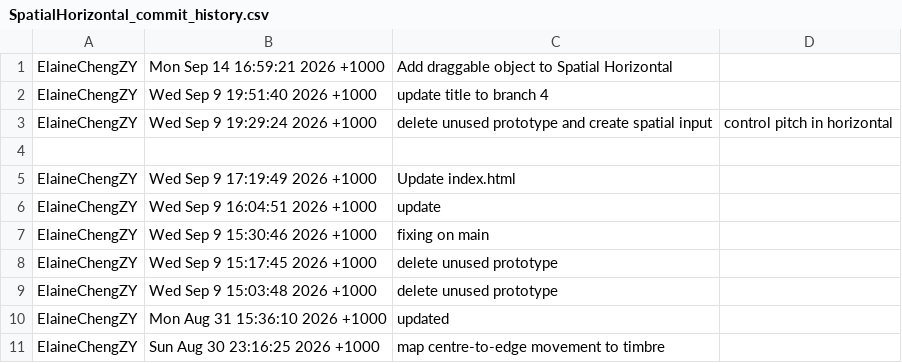
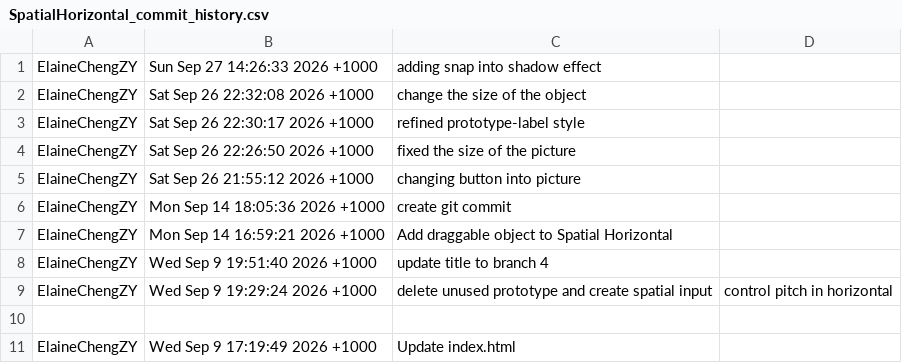
Before and after one commit to ElaineChengZY/musicfortoddlers, a CSV file: SpatialHorizontal_commit_history.csv, drawn as a sheet; only a part is shown; the shorter side is filled out with more unchanged rows.

Commit message:
Update Commit Logs

```diff
--- a/SpatialHorizontal_commit_history.csv
+++ b/SpatialHorizontal_commit_history.csv
@@ -1 +1,7 @@
+ElaineChengZY,Sun Sep 27 14:26:33 2026 +1000,adding snap into shadow effect,
+ElaineChengZY,Sat Sep 26 22:32:08 2026 +1000,change the size of the object,
+ElaineChengZY,Sat Sep 26 22:30:17 2026 +1000,refined prototype-label style,
+ElaineChengZY,Sat Sep 26 22:26:50 2026 +1000,fixed the size of the picture,
+ElaineChengZY,Sat Sep 26 21:55:12 2026 +1000,changing button into picture,
+ElaineChengZY,Mon Sep 14 18:05:36 2026 +1000,create git commit,
 ElaineChengZY,Mon Sep 14 16:59:21 2026 +1000,Add draggable object to Spatial Horizontal,
```
